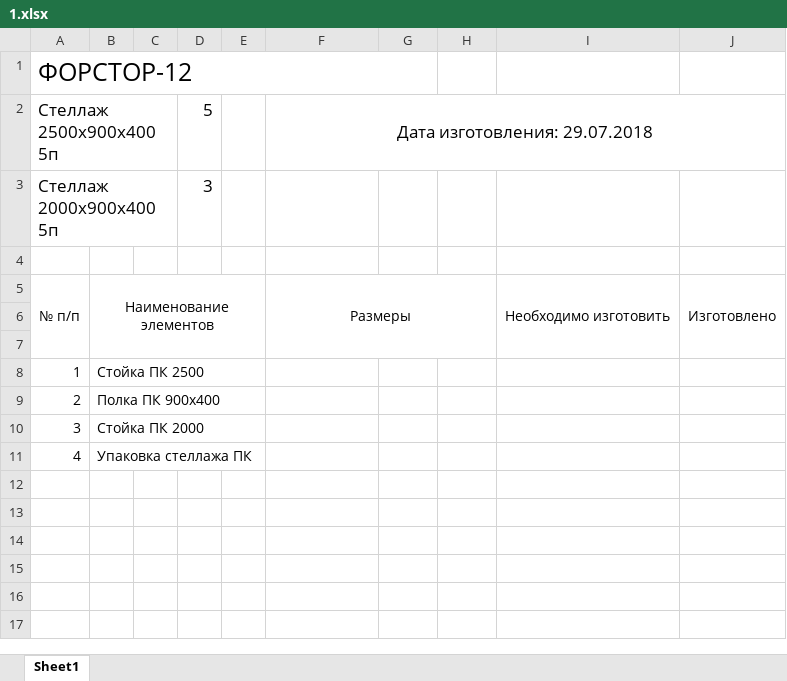
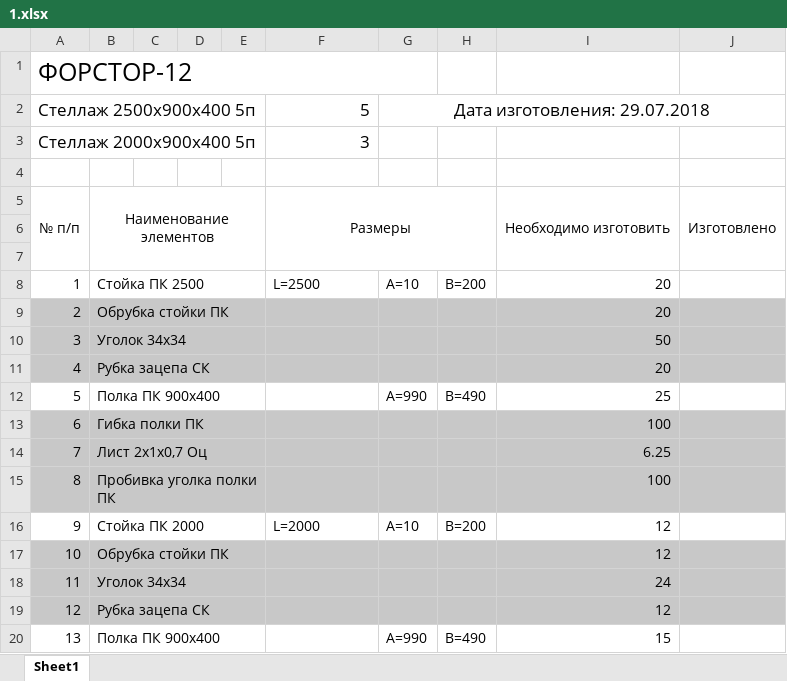
Before and after one commit to Kremenchuk/manufacturing, an Excel workbook: 1.xlsx, sheet Sheet1, drawn as a sheet; only a part is shown; values as stored, in another font and other column widths than the file's, no borders; removed rows and columns are numbered as before the commit, all else as after; the diff covers the shown part only; the diff names each change by its address in the sheet, - before the commit and + after, or states it on an @@ line.

Commit message:
seeds, Excel

```diff
--- a/1.xlsx (sheet Sheet1)
+++ b/1.xlsx (sheet Sheet1)
-A2:C2 merged
+A2:E2 merged
-D2: 5
+D2: (empty)
-F2: Дата изготовления: 29.07.2018
+F2: 5
-F2 alignment: center
+F2 alignment: right
-F2:J2 merged
-G2: (empty)
+G2: Дата изготовления: 29.07.2018
+G2:J2 merged
-A3:C3 merged
+A3:E3 merged
-D3: 3
+D3: (empty)
-F3: (empty)
+F3: 3
-F8: (empty)
+F8: L=2500
-G8: (empty)
+G8: A=10
-H8: (empty)
+H8: B=200
-I8:I9: (empty)
+I8:I9: 20
-A9:B11 fill: none
+A9:B11 fill: #C8C8C8
-B9: Полка ПК 900х400
+B9: Обрубка стойки ПК
-F9:J11 fill: none
+F9:J11 fill: #C8C8C8
-B10: Стойка ПК 2000
+B10: Уголок 34х34
-I10: (empty)
+I10: 50
-B11: Упаковка стеллажа ПК
+B11: Рубка зацепа СК
-I11: (empty)
+I11: 20
+row 12: 5 | Полка ПК 900х400 |  |  |  |  | A=990 | B=490 | 25
+row 13: 6 | Гибка полки ПК |  |  |  |  |  |  | 100
+row 14: 7 | Лист 2х1х0,7 Оц |  |  |  |  |  |  | 6.25
+row 15: 8 | Пробивка уголка полки ПК |  |  |  |  |  |  | 100
+row 16: 9 | Стойка ПК 2000 |  |  |  | L=2000 | A=10 | B=200 | 12
+row 17: 10 | Обрубка стойки ПК |  |  |  |  |  |  | 12
+row 18: 11 | Уголок 34х34 |  |  |  |  |  |  | 24
+row 19: 12 | Рубка зацепа СК |  |  |  |  |  |  | 12
+row 20: 13 | Полка ПК 900х400 |  |  |  |  | A=990 | B=490 | 15
```
Also changed, not shown: 5 added rows elsewhere in this sheet, 6 other files.
